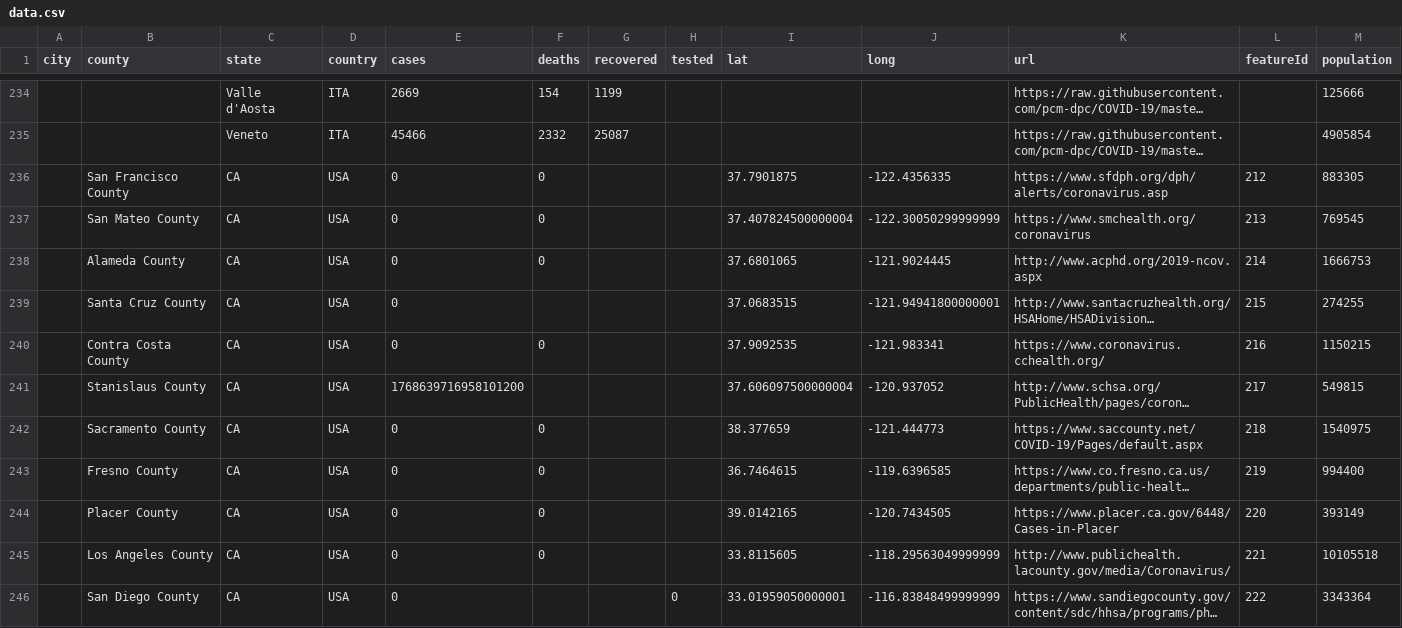
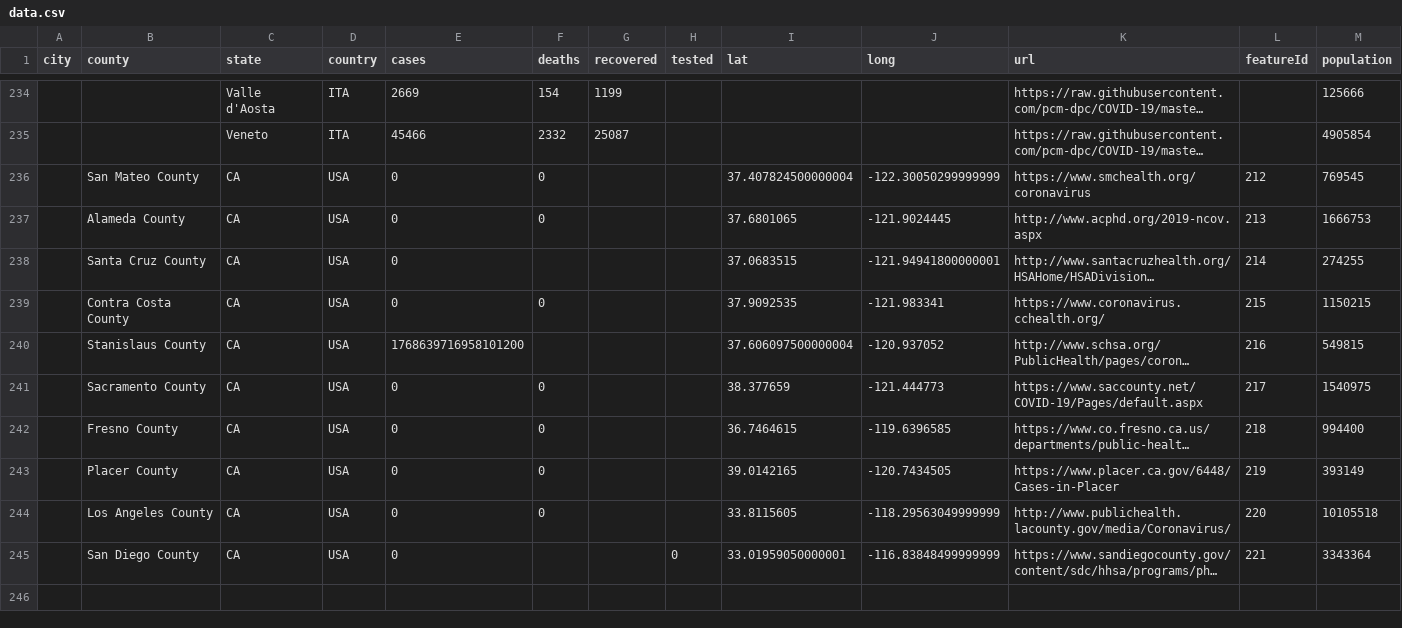
Before and after one commit to qgolsteyn/coronadatascraper, a CSV file: data.csv, drawn as a sheet; only a part is shown, gaps mark what is left out; long unchanged cells end in …; removed rows and columns are numbered as before the commit, all else as after; the diff names each change by its address in the sheet, - before the commit and + after, or states it on an @@ line.

```diff
--- a/data.csv
+++ b/data.csv
-row 236:  | San Francisco County | CA | USA | 0 | 0 |  |  | 37.7901875 | -122.4356335 | https://www.sfdph.org/dph/alerts/coronavirus.asp | 212 | 883305
-L236 (featureId): 213
+L236 (featureId): 212
-L237 (featureId): 214
+L237 (featureId): 213
-L238 (featureId): 215
+L238 (featureId): 214
-L239 (featureId): 216
+L239 (featureId): 215
-L240 (featureId): 217
+L240 (featureId): 216
-L241 (featureId): 218
+L241 (featureId): 217
-L242 (featureId): 219
+L242 (featureId): 218
-L243 (featureId): 220
+L243 (featureId): 219
-L244 (featureId): 221
+L244 (featureId): 220
-L245 (featureId): 222
+L245 (featureId): 221
```
Also changed, not shown: 2 other files.
